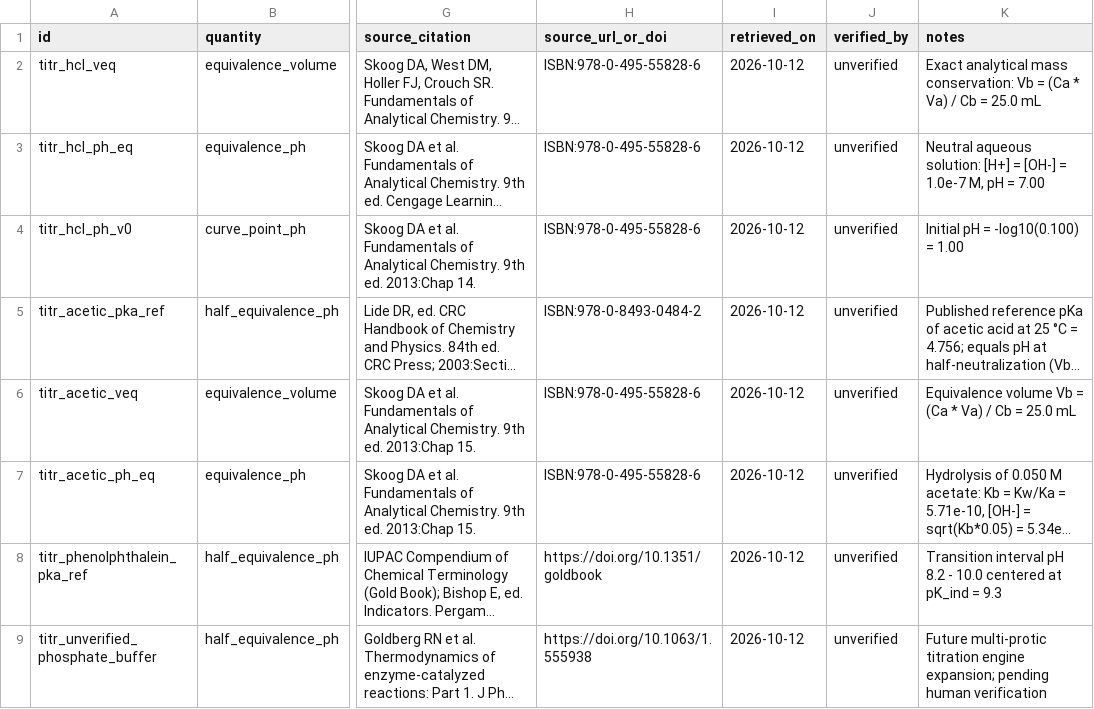
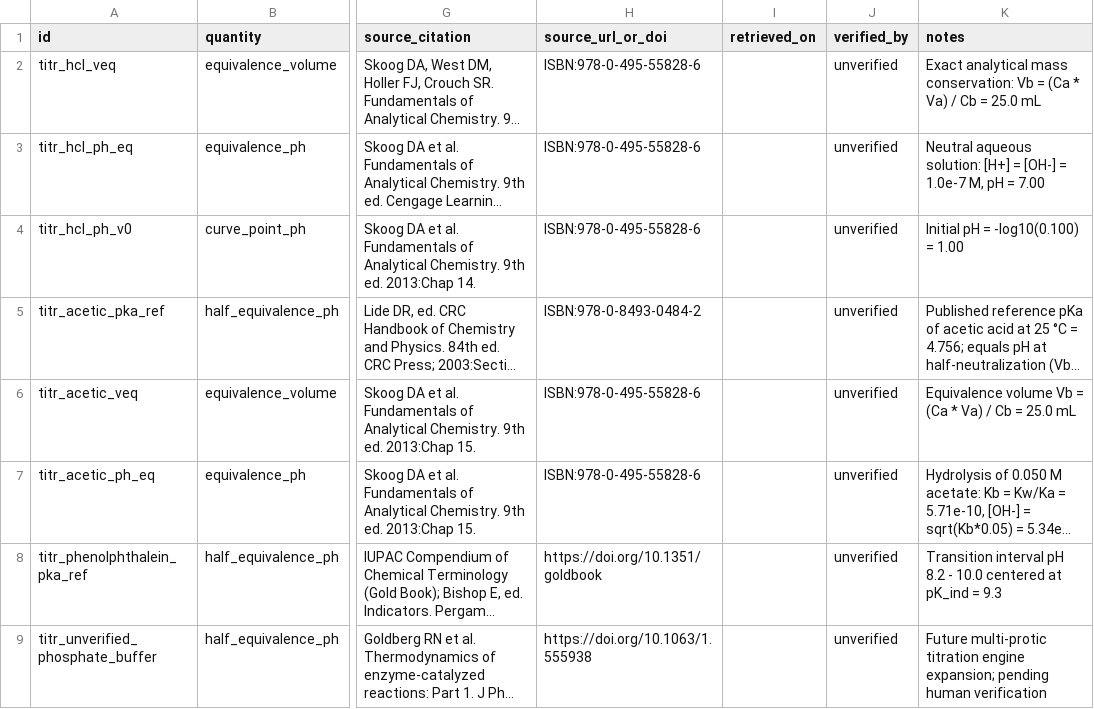
Before and after one commit to RupajiBalaji/Simly_Orbis, a CSV file: validation/data/chem_titration_references.csv, drawn as a sheet; only a part is shown, gaps mark what is left out; long unchanged cells end in …; the diff names each change by its address in the sheet, - before the commit and + after, or states it on an @@ line.

```diff
--- a/validation/data/chem_titration_references.csv
+++ b/validation/data/chem_titration_references.csv
-I2:I9 (retrieved_on): 2026-10-12
+I2:I9 (retrieved_on): (empty)
```
Also changed, not shown: docs/validation/VERIFICATION_WORKSHEET.csv, validation/data/pharma_pk_references.csv, 5 other files.
